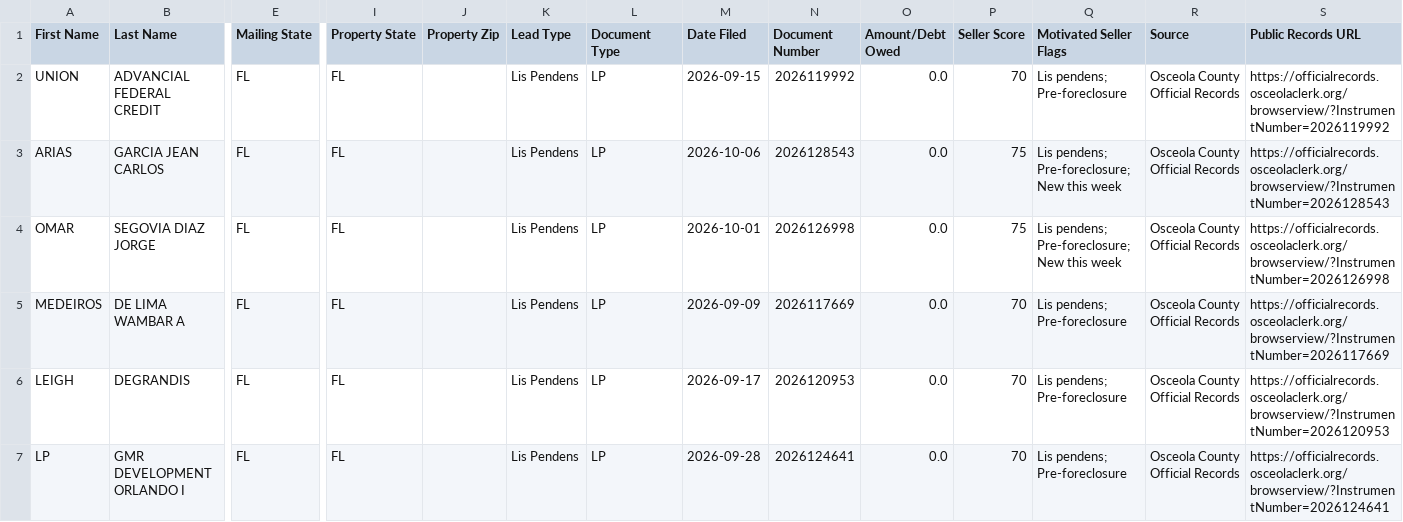
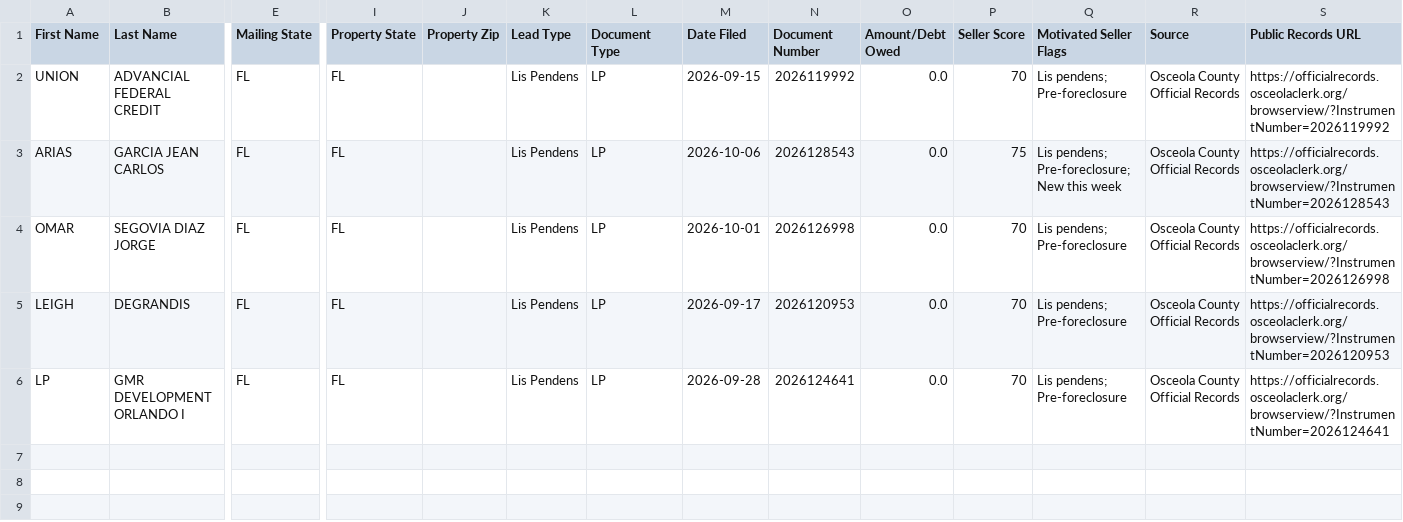
Before and after one commit to figlesias7/osceola-intel, a CSV file: data/ghl_export.csv, drawn as a sheet; only a part is shown, gaps mark what is left out; rows hold the shown columns only; the diff names each change by its address in the sheet, - before the commit and + after, or states it on an @@ line.

```diff
--- a/data/ghl_export.csv
+++ b/data/ghl_export.csv
-P4 (Seller Score): 75
+P4 (Seller Score): 70
-Q4 (Motivated Seller Flags): Lis pendens; Pre-foreclosure; New this week
+Q4 (Motivated Seller Flags): Lis pendens; Pre-foreclosure
-row 5: MEDEIROS | DE LIMA WAMBAR A | FL | FL |  | Lis Pendens | LP | 2026-09-09 | 2026117669 | 0.0 | 70 | Lis pendens; Pre-foreclosure | Osceola County Official Records | https://officialrecords.osceolaclerk.org/browserview/?InstrumentNumber=2026117669
```
Also changed, not shown: 2 other files.
